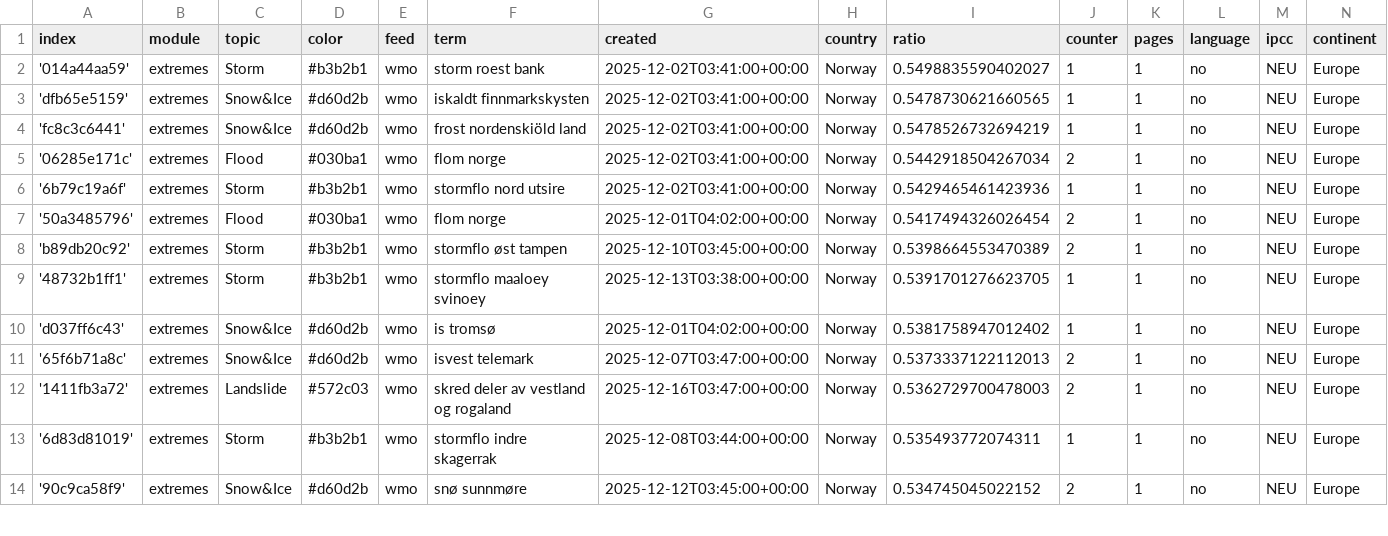
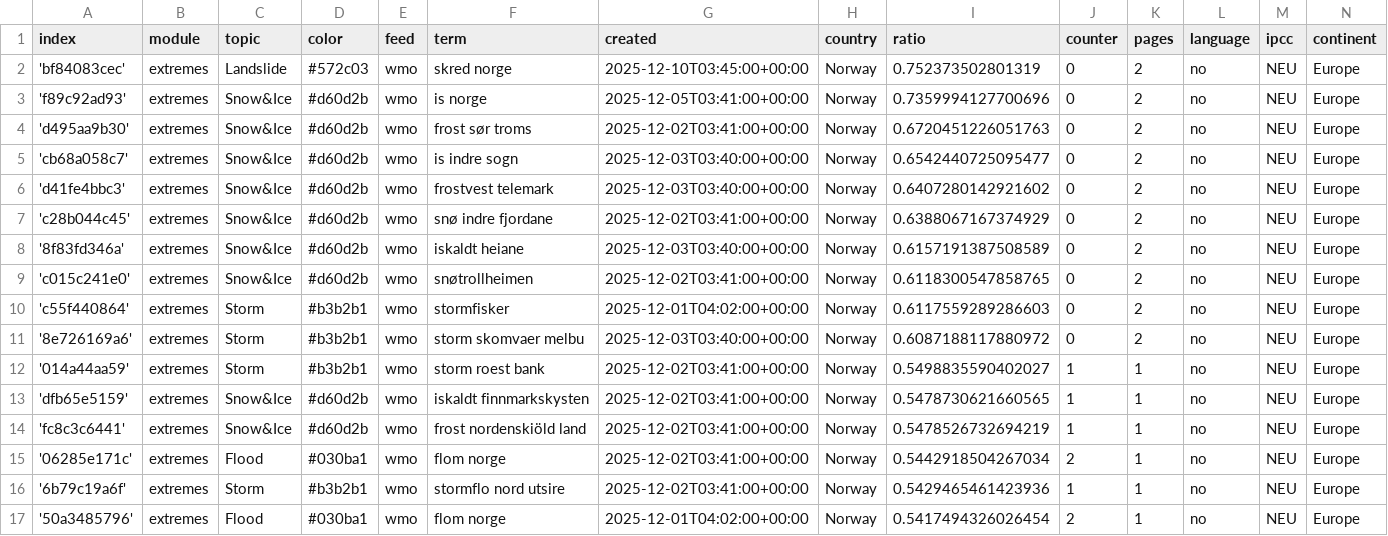
Before and after one commit to sonjanews/norwegianExtreme, a CSV file: terms.csv, drawn as a sheet; only a part is shown; the shorter side is filled out with more unchanged rows; the diff names each change by its address in the sheet, - before the commit and + after, or states it on an @@ line.

Commit message:
Commit from GitHub Actions (import:0.0)

```diff
--- a/terms.csv
+++ b/terms.csv
+row 2: 'bf84083cec' | extremes | Landslide | #572c03 | wmo | skred norge | 2025-12-10T03:45:00+00:00 | Norway | 0.752373502801319 | 0 | 2 | no | NEU | Europe
+row 3: 'f89c92ad93' | extremes | Snow&Ice | #d60d2b | wmo | is norge | 2025-12-05T03:41:00+00:00 | Norway | 0.7359994127700696 | 0 | 2 | no | NEU | Europe
+row 4: 'd495aa9b30' | extremes | Snow&Ice | #d60d2b | wmo | frost sør troms | 2025-12-02T03:41:00+00:00 | Norway | 0.6720451226051763 | 0 | 2 | no | NEU | Europe
+row 5: 'cb68a058c7' | extremes | Snow&Ice | #d60d2b | wmo | is indre sogn | 2025-12-03T03:40:00+00:00 | Norway | 0.6542440725095477 | 0 | 2 | no | NEU | Europe
+row 6: 'd41fe4bbc3' | extremes | Snow&Ice | #d60d2b | wmo | frostvest telemark | 2025-12-03T03:40:00+00:00 | Norway | 0.6407280142921602 | 0 | 2 | no | NEU | Europe
+row 7: 'c28b044c45' | extremes | Snow&Ice | #d60d2b | wmo | snø indre fjordane | 2025-12-02T03:41:00+00:00 | Norway | 0.6388067167374929 | 0 | 2 | no | NEU | Europe
+row 8: '8f83fd346a' | extremes | Snow&Ice | #d60d2b | wmo | iskaldt heiane | 2025-12-03T03:40:00+00:00 | Norway | 0.6157191387508589 | 0 | 2 | no | NEU | Europe
+row 9: 'c015c241e0' | extremes | Snow&Ice | #d60d2b | wmo | snøtrollheimen | 2025-12-02T03:41:00+00:00 | Norway | 0.6118300547858765 | 0 | 2 | no | NEU | Europe
+row 10: 'c55f440864' | extremes | Storm | #b3b2b1 | wmo | stormfisker | 2025-12-01T04:02:00+00:00 | Norway | 0.6117559289286603 | 0 | 2 | no | NEU | Europe
+row 11: '8e726169a6' | extremes | Storm | #b3b2b1 | wmo | storm skomvaer melbu | 2025-12-03T03:40:00+00:00 | Norway | 0.6087188117880972 | 0 | 2 | no | NEU | Europe
```
